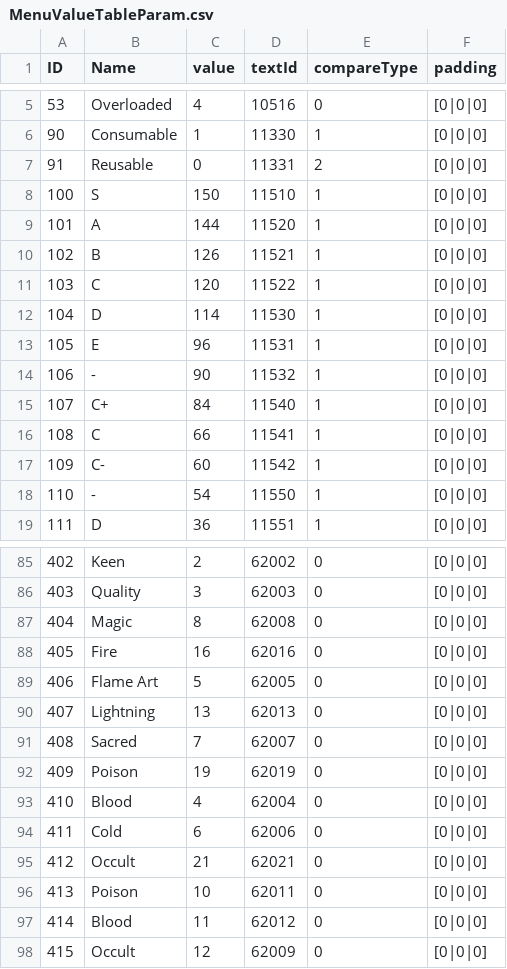
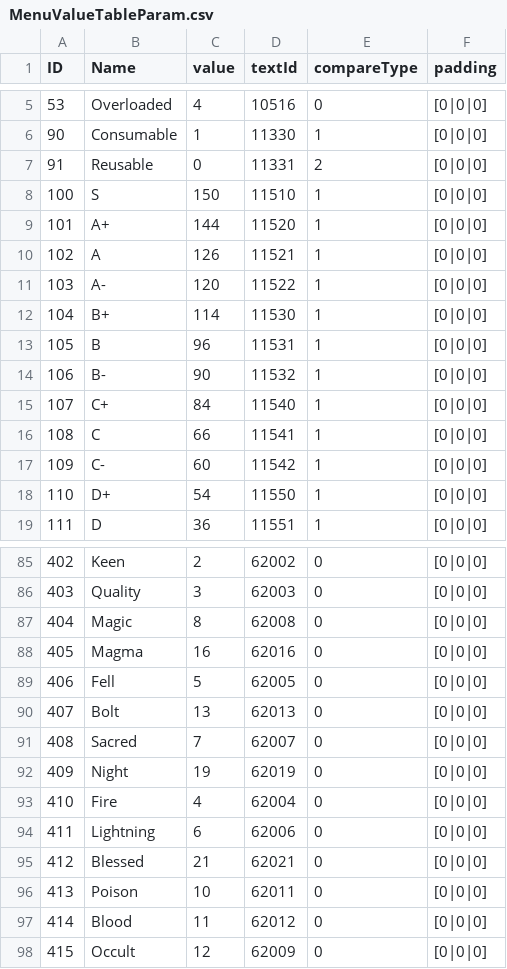
Before and after one commit to ThomasJClark/elden-ring-weapon-calculator, a CSV file: data/reforged/MenuValueTableParam.csv, drawn as a sheet; only a part is shown, gaps mark what is left out.

```diff
--- a/data/reforged/MenuValueTableParam.csv
+++ b/data/reforged/MenuValueTableParam.csv
@@ -8,8 +8,8 @@ ID,Name,value,textId,compareType,padding
 100,S,150,11510,1,[0|0|0]
-101,A,144,11520,1,[0|0|0]
-102,B,126,11521,1,[0|0|0]
-103,C,120,11522,1,[0|0|0]
-104,D,114,11530,1,[0|0|0]
-105,E,96,11531,1,[0|0|0]
-106,-,90,11532,1,[0|0|0]
+101,A+,144,11520,1,[0|0|0]
+102,A,126,11521,1,[0|0|0]
+103,A-,120,11522,1,[0|0|0]
+104,B+,114,11530,1,[0|0|0]
+105,B,96,11531,1,[0|0|0]
+106,B-,90,11532,1,[0|0|0]
 107,C+,84,11540,1,[0|0|0]
@@ -17,3 +17,3 @@ ID,Name,value,textId,compareType,padding
 109,C-,60,11542,1,[0|0|0]
-110,-,54,11550,1,[0|0|0]
+110,D+,54,11550,1,[0|0|0]
 111,D,36,11551,1,[0|0|0]
@@ -87,10 +87,10 @@ ID,Name,value,textId,compareType,padding
 404,Magic,8,62008,0,[0|0|0]
-405,Fire,16,62016,0,[0|0|0]
-406,Flame Art,5,62005,0,[0|0|0]
-407,Lightning,13,62013,0,[0|0|0]
+405,Magma,16,62016,0,[0|0|0]
+406,Fell,5,62005,0,[0|0|0]
+407,Bolt,13,62013,0,[0|0|0]
 408,Sacred,7,62007,0,[0|0|0]
-409,Poison,19,62019,0,[0|0|0]
-410,Blood,4,62004,0,[0|0|0]
-411,Cold,6,62006,0,[0|0|0]
-412,Occult,21,62021,0,[0|0|0]
+409,Night,19,62019,0,[0|0|0]
+410,Fire,4,62004,0,[0|0|0]
+411,Lightning,6,62006,0,[0|0|0]
+412,Blessed,21,62021,0,[0|0|0]
 413,Poison,10,62011,0,[0|0|0]
```
Also changed, not shown: data/reforged/AttackElementCorrectParam.csv, data/reforged/CalcCorrectGraph.csv, 6 other files.
